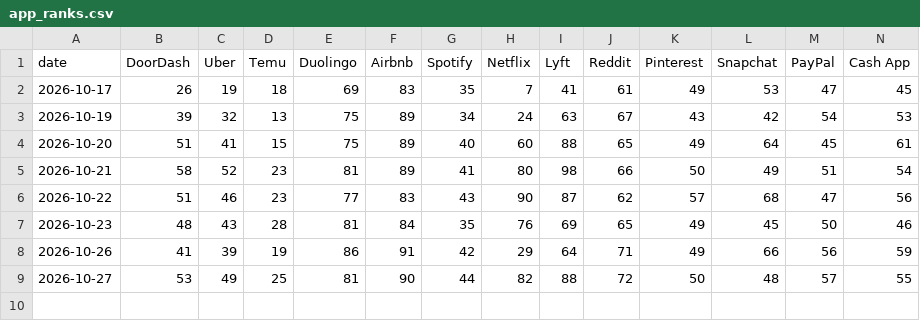
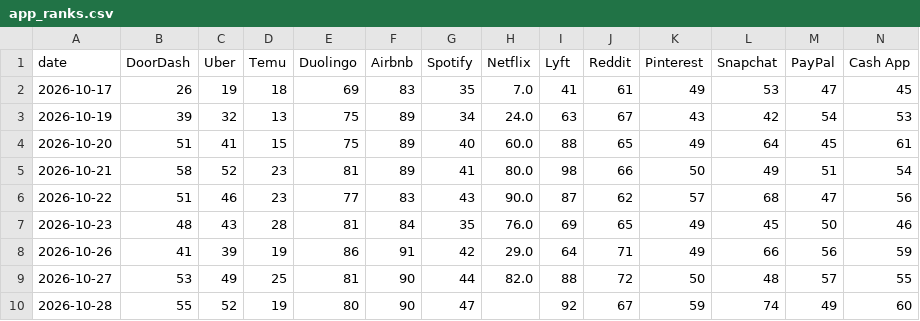
Before and after one commit to jarpteam-p28/Market-Opportunity-Scanner, a CSV file: data/history/app_ranks.csv, drawn as a sheet; only a part is shown; rows hold the shown columns only; the diff names each change by its address in the sheet, - before the commit and + after, or states it on an @@ line.

```diff
--- a/data/history/app_ranks.csv
+++ b/data/history/app_ranks.csv
-H2 (Netflix): 7
+H2 (Netflix): 7.0
-H3 (Netflix): 24
+H3 (Netflix): 24.0
-H4 (Netflix): 60
+H4 (Netflix): 60.0
-H5 (Netflix): 80
+H5 (Netflix): 80.0
-H6 (Netflix): 90
+H6 (Netflix): 90.0
-H7 (Netflix): 76
+H7 (Netflix): 76.0
-H8 (Netflix): 29
+H8 (Netflix): 29.0
-H9 (Netflix): 82
+H9 (Netflix): 82.0
+row 10: 2026-10-28 | 55 | 52 | 19 | 80 | 90 | 47 |  | 92 | 67 | 59 | 74 | 49 | 60
```
Also changed, not shown: data/history/crypto_mentions.csv, data/history/narratives_news.csv, 13 other files.
